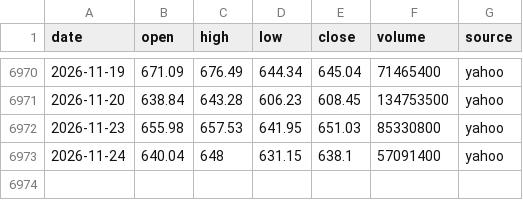
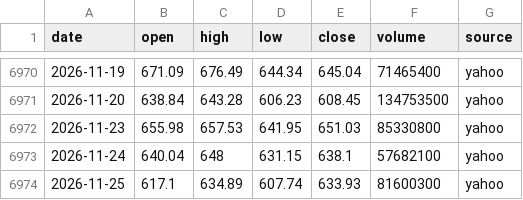
Before and after one commit to ksh-develop/etf-price-feed, a CSV file: data/daily/QQQ.csv, drawn as a sheet; only a part is shown, gaps mark what is left out.

```diff
--- a/data/daily/QQQ.csv
+++ b/data/daily/QQQ.csv
@@ -6972,2 +6972,3 @@ date,open,high,low,close,volume,source
 2026-11-23,655.98,657.53,641.95,651.03,85330800,yahoo
-2026-11-24,640.04,648,631.15,638.1,57091400,yahoo
+2026-11-24,640.04,648,631.15,638.1,57682100,yahoo
+2026-11-25,617.1,634.89,607.74,633.93,81600300,yahoo
```
Also changed, not shown: data/daily/QQQM.csv, data/daily/SPXL.csv, 9 other files.
